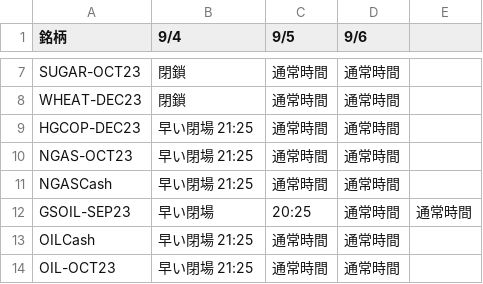
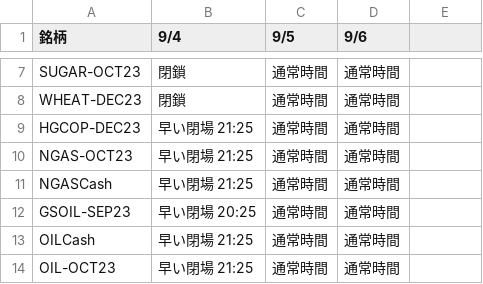
Before and after one commit to gnidart-mx/gnidart-mx.github.io, a CSV file: _data/info-table23.csv, drawn as a sheet; only a part is shown, gaps mark what is left out.

Commit message:
rereup

```diff
--- a/_data/info-table23.csv
+++ b/_data/info-table23.csv
@@ -11,3 +11,3 @@ NGAS-OCT23, 早い閉場 21:25, 通常時間, 通常時間
 NGASCash, 早い閉場 21:25, 通常時間, 通常時間
-GSOIL-SEP23, 早い閉場, 20:25, 通常時間, 通常時間
+GSOIL-SEP23, 早い閉場 20:25, 通常時間, 通常時間
 OILCash, 早い閉場 21:25, 通常時間, 通常時間
```
